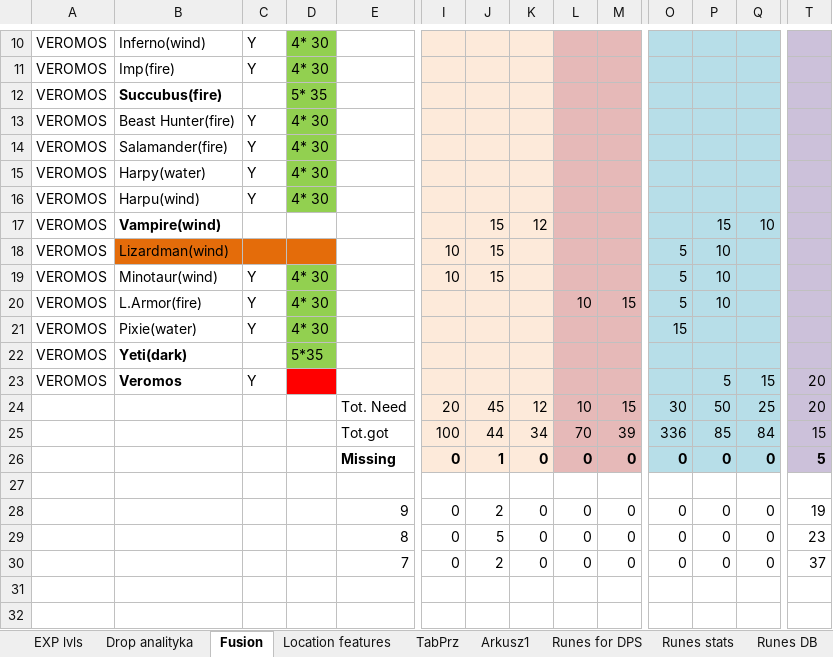
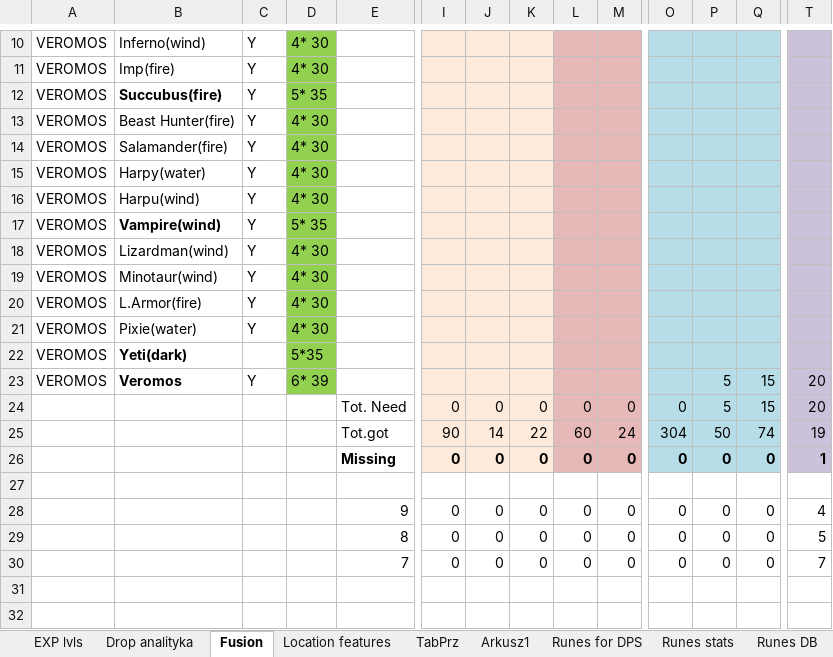
Before and after one commit to mariusz1976/mmorpg, an Excel workbook: Summoners_wars.xlsx, sheet Fusion, drawn as a sheet; only a part is shown, gaps mark what is left out; values as stored, in another font and other column widths than the file's, no borders; removed rows and columns are numbered as before the commit, all else as after; rows hold the shown columns only; the diff covers the shown part only; the diff names each change by its address in the sheet, - before the commit and + after, or states it on an @@ line.

```diff
--- a/Summoners_wars.xlsx (sheet Fusion)
+++ b/Summoners_wars.xlsx (sheet Fusion)
-C12: (empty)
+C12: Y
-row 17: VEROMOS | Vampire(wind) |  |  |  |  | 15 | 12 |  |  |  | 15 | 10
-row 18: VEROMOS | Lizardman(wind) |  |  |  | 10 | 15 |  |  |  | 5 | 10
+row 17: VEROMOS | Vampire(wind) | Y | 5* 35
+row 18: VEROMOS | Lizardman(wind) | Y | 4* 30
-I19: 10
+I19: (empty)
-J19: 15
+J19: (empty)
-O19:O20: 5
+O19:O20: (empty)
-P19:P20: 10
+P19:P20: (empty)
-L20: 10
+L20: (empty)
-M20: 15
+M20: (empty)
-O21: 15
+O21: (empty)
-D23: (empty)
+D23: 6* 39
-D23 fill: #FF0000
+D23 fill: #92D050
-I24: 20
+I24: 0
-J24: 45
+J24: 0
-K24: 12
+K24: 0
-L24: 10
+L24: 0
-M24: 15
+M24: 0
-O24: 30
+O24: 0
-P24: 50
+P24: 5
-Q24: 25
+Q24: 15
-row 25:  |  |  |  | Tot.got | 100 | 44 | 34 | 70 | 39 | 336 | 85 | 84 | 15
+row 25:  |  |  |  | Tot.got | 90 | 14 | 22 | 60 | 24 | 304 | 50 | 74 | 19
-J26: 1
+J26: 0
-T26: 5
+T26: 1
-J28: 2
+J28: 0
-T28: 19
+T28: 4
-J29: 5
+J29: 0
-T29: 23
+T29: 5
-J30: 2
+J30: 0
-T30: 37
+T30: 7
```
Also changed, not shown: 43 edited cells elsewhere in this sheet, sheet Drop analityka, sheet Mon.Utilities, sheet EXP lvls, sheet Location features, formulas that keep their value, charts or pictures.
